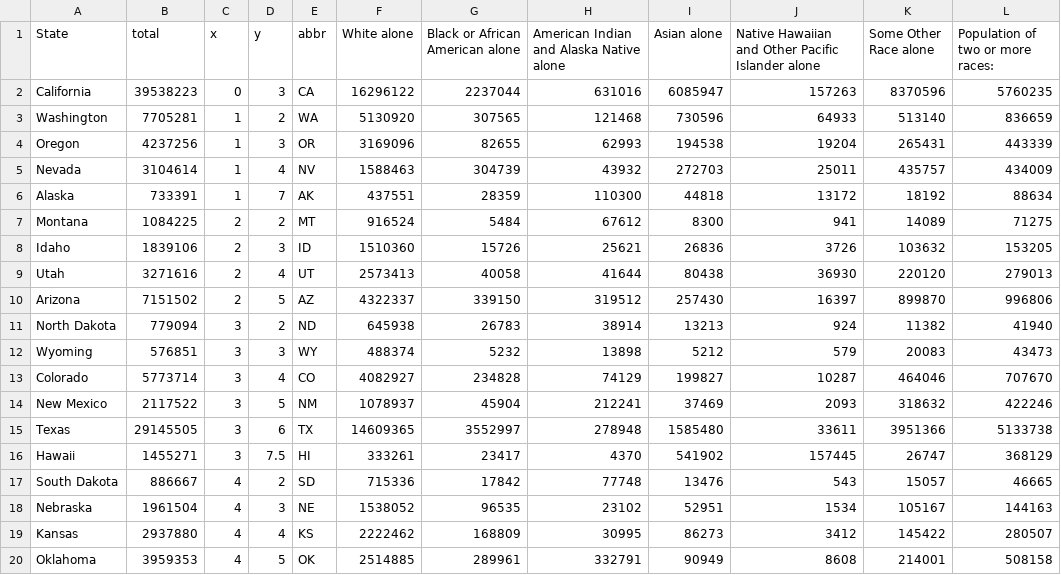
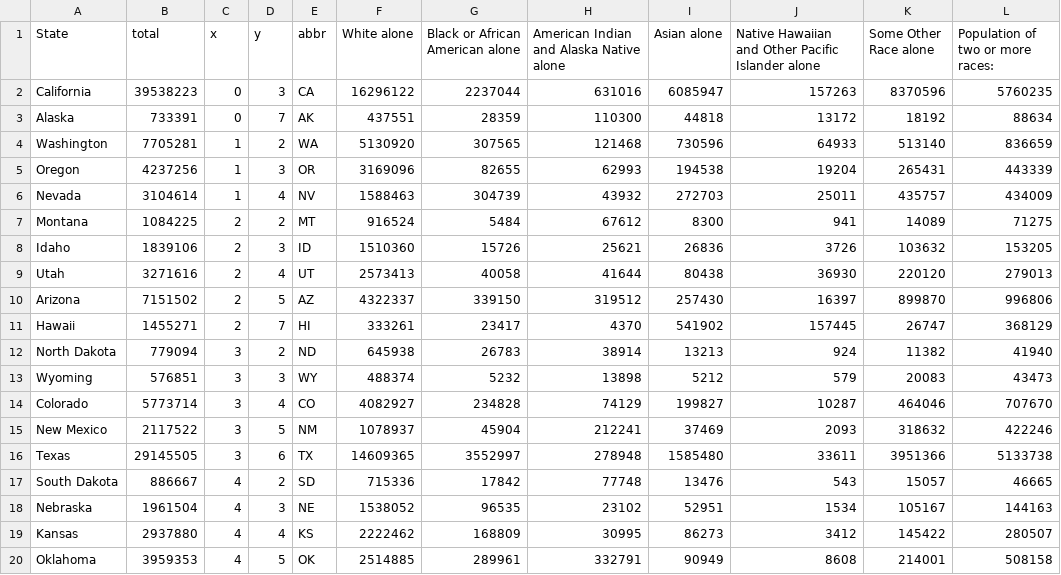
Before and after one commit to mfardinzaman/mapping-in-the-dark, a CSV file: data/cartogram_grid_and_demographic_data.csv, drawn as a sheet; only a part is shown.

Commit message:
cartogram: reduce max tile size and move Alaska down

```diff
--- a/data/cartogram_grid_and_demographic_data.csv
+++ b/data/cartogram_grid_and_demographic_data.csv
@@ -2,2 +2,3 @@ State,total,x,y,abbr,White alone,Black or African American alone,American Indian
 California,39538223,0,3,CA,16296122,2237044,631016,6085947,157263,8370596,5760235
+Alaska,733391,0,7,AK,437551,28359,110300,44818,13172,18192,88634
 Washington,7705281,1,2,WA,5130920,307565,121468,730596,64933,513140,836659
@@ -5,3 +6,2 @@ Oregon,4237256,1,3,OR,3169096,82655,62993,194538,19204,265431,443339
 Nevada,3104614,1,4,NV,1588463,304739,43932,272703,25011,435757,434009
-Alaska,733391,1,7,AK,437551,28359,110300,44818,13172,18192,88634
 Montana,1084225,2,2,MT,916524,5484,67612,8300,941,14089,71275
@@ -10,2 +10,3 @@ Utah,3271616,2,4,UT,2573413,40058,41644,80438,36930,220120,279013
 Arizona,7151502,2,5,AZ,4322337,339150,319512,257430,16397,899870,996806
+Hawaii,1455271,2,7,HI,333261,23417,4370,541902,157445,26747,368129
 North Dakota,779094,3,2,ND,645938,26783,38914,13213,924,11382,41940
@@ -15,3 +16,2 @@ New Mexico,2117522,3,5,NM,1078937,45904,212241,37469,2093,318632,422246
 Texas,29145505,3,6,TX,14609365,3552997,278948,1585480,33611,3951366,5133738
-Hawaii,1455271,3,7.5,HI,333261,23417,4370,541902,157445,26747,368129
 South Dakota,886667,4,2,SD,715336,17842,77748,13476,543,15057,46665
```
Also changed, not shown: 1 other file.
